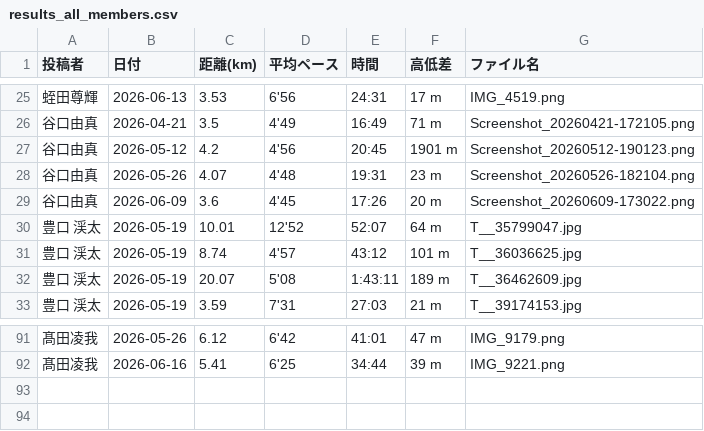
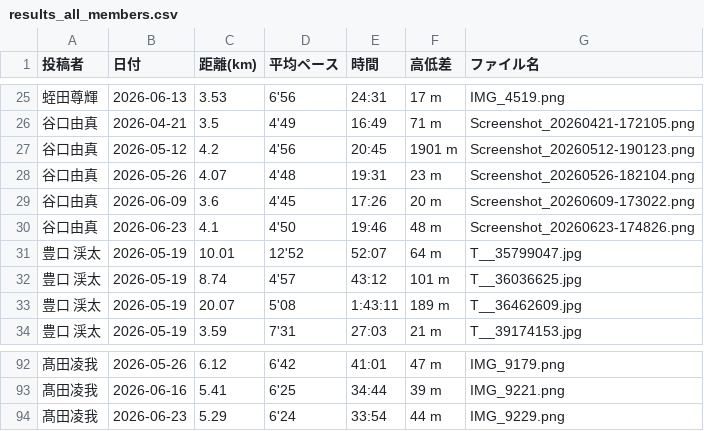
Before and after one commit to cit-alpine-club/running-dashboard, a CSV file: screenshots/results_all_members.csv, drawn as a sheet; only a part is shown, gaps mark what is left out.

```diff
--- a/screenshots/results_all_members.csv
+++ b/screenshots/results_all_members.csv
@@ -29,2 +29,3 @@
 谷口由真,2026-06-09,3.6,4'45,17:26,20 m,Screenshot_20260609-173022.png
+谷口由真,2026-06-23,4.1,4'50,19:46,48 m,Screenshot_20260623-174826.png
 豊口 渓太,2026-05-19,10.01,12'52,52:07,64 m,T__35799047.jpg
@@ -92 +93,2 @@
 髙田凌我,2026-06-16,5.41,6'25,34:44,39 m,IMG_9221.png
+髙田凌我,2026-06-23,5.29,6'24,33:54,44 m,IMG_9229.png
```
Also changed, not shown: screenshots/谷口由真/results_summary.csv, screenshots/髙田凌我/results_summary.csv, 5 other files.
